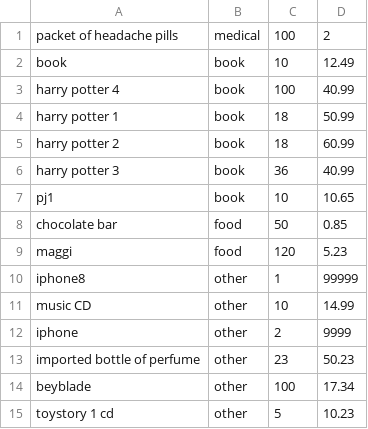
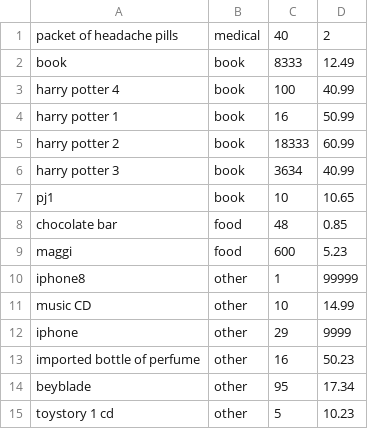
Before and after one commit to aadwaysinha/SalesTax, a CSV file: store1.csv, drawn as a sheet.

```diff
--- a/store1.csv
+++ b/store1.csv
@@ -1,15 +1,15 @@
-packet of headache pills,medical,100,2
-book,book,10,12.49
+packet of headache pills,medical,40,2
+book,book,8333,12.49
 harry potter 4 ,book,100,40.99
-harry potter 1,book,18,50.99
-harry potter 2,book,18,60.99
-harry potter 3,book,36,40.99
+harry potter 1,book,16,50.99
+harry potter 2,book,18333,60.99
+harry potter 3,book,3634,40.99
 pj1,book,10,10.65
-chocolate bar,food,50,0.85
-maggi,food,120,5.23
+chocolate bar,food,48,0.85
+maggi,food,600,5.23
 iphone8,other,1,99999
 music CD,other,10,14.99
-iphone,other,2,9999
-imported bottle of perfume,other,23,50.23
-beyblade,other,100,17.34
+iphone,other,29,9999
+imported bottle of perfume,other,16,50.23
+beyblade,other,95,17.34
 toystory 1 cd,other,5,10.23
```
Also changed, not shown: 35 other files.
